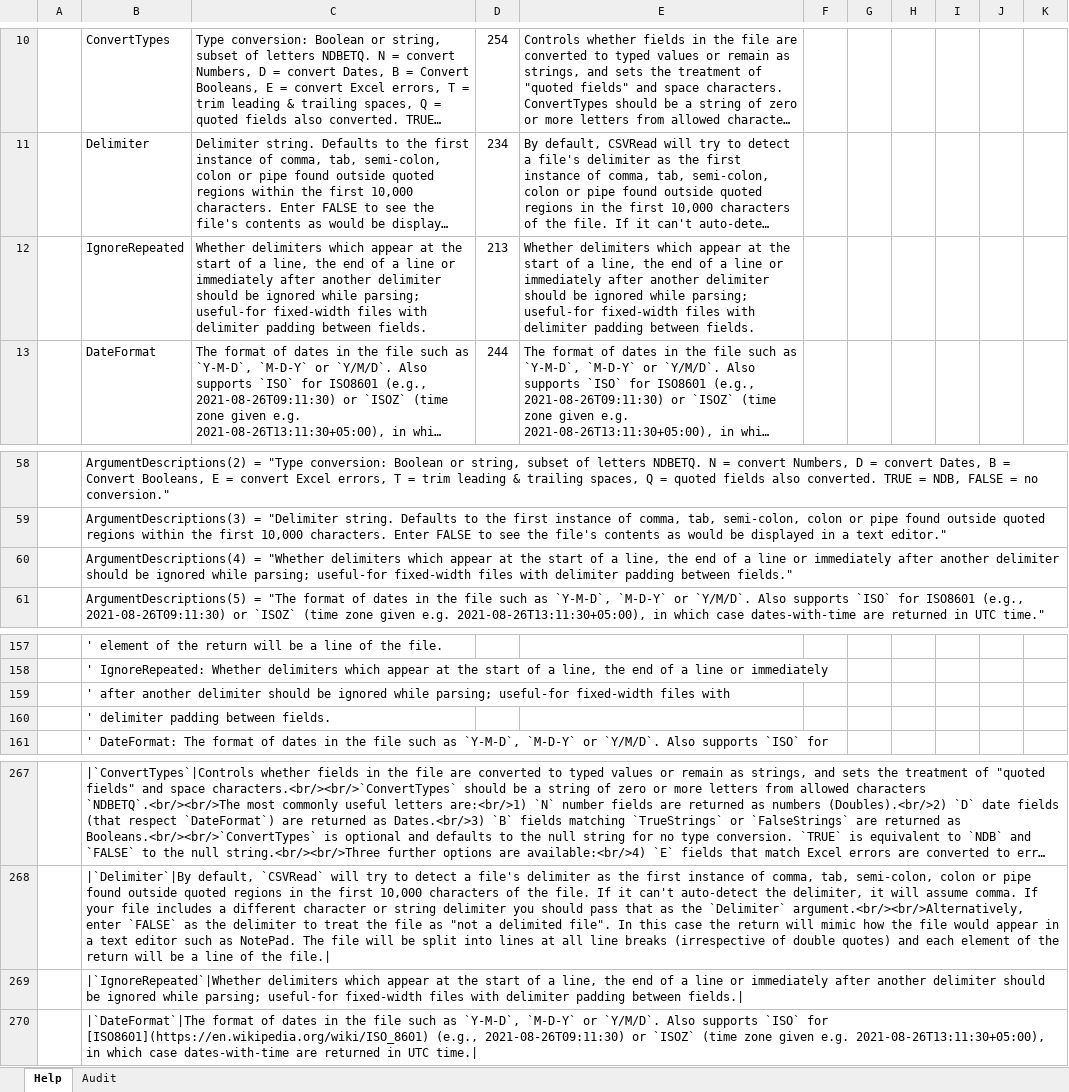
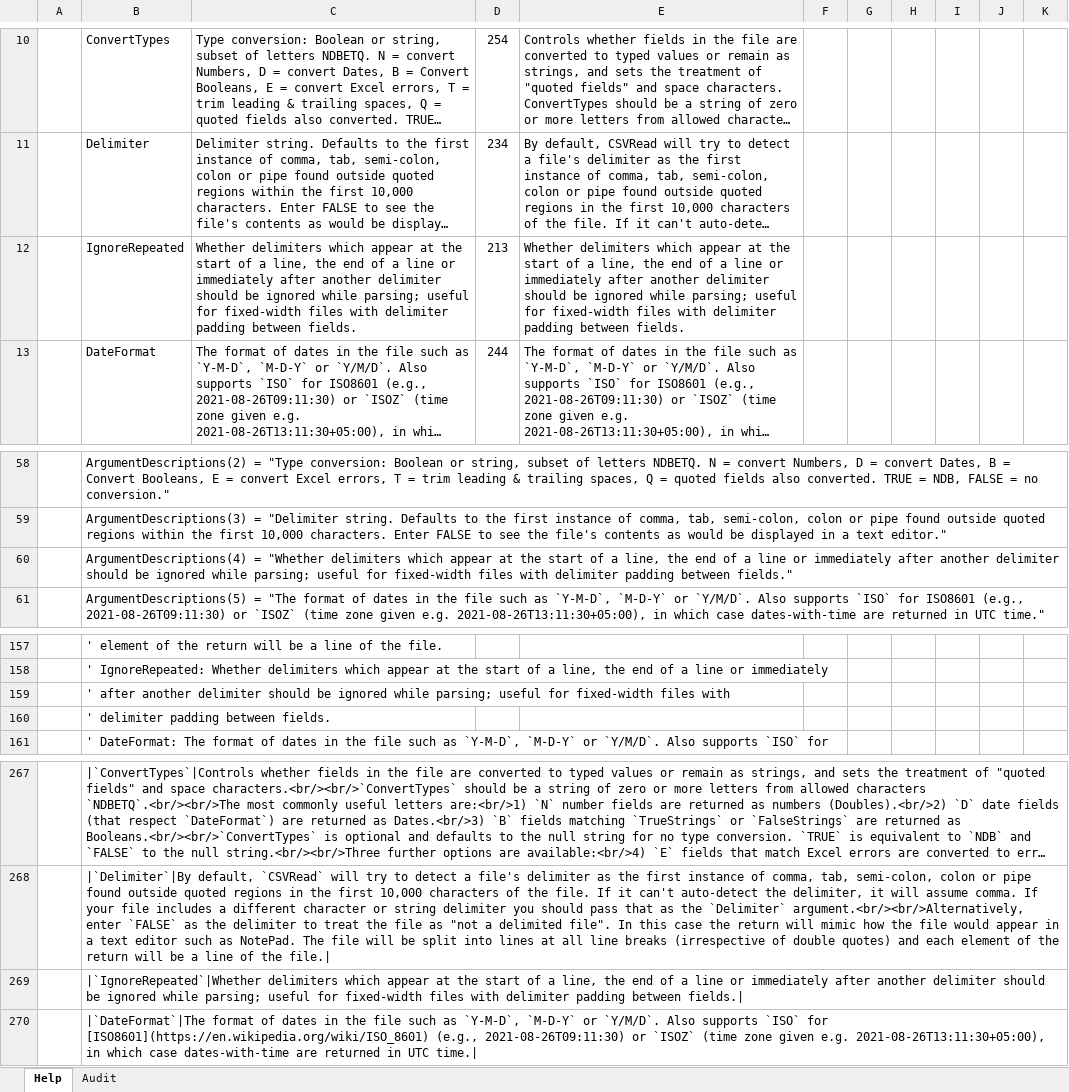
Before and after one commit to PGS62/VBA-CSV, an Excel workbook: workbooks/VBA-CVS-HelpGenerator.xlsm, sheet Help, drawn as a sheet; only a part is shown, gaps mark what is left out; long unchanged cells end in …; values as stored, in another font and other column widths than the file's, no borders; conditional formats not drawn; the diff names each change by its address in the sheet, - before the commit and + after, or states it on an @@ line.

```diff
--- a/workbooks/VBA-CVS-HelpGenerator.xlsm (sheet Help)
+++ b/workbooks/VBA-CVS-HelpGenerator.xlsm (sheet Help)
-C12: …while parsing; useful-for fixed-width files…
+C12: …while parsing; useful for fixed-width files…
-E12: …while parsing; useful-for fixed-width files…
+E12: …while parsing; useful for fixed-width files…
-B60: …while parsing; useful-for fixed-width files…
+B60: …while parsing; useful for fixed-width files…
-B159: …while parsing; useful-for fixed-width files…
+B159: …while parsing; useful for fixed-width files…
-B269: …while parsing; useful-for fixed-width files…
+B269: …while parsing; useful for fixed-width files…
```
Also changed, not shown: sheet Audit, 7 other files.
